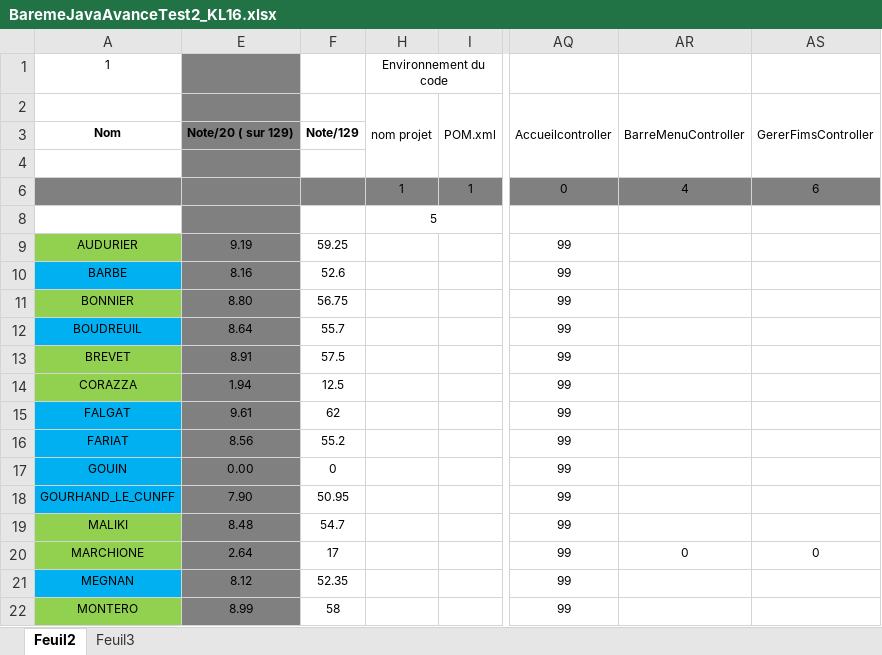
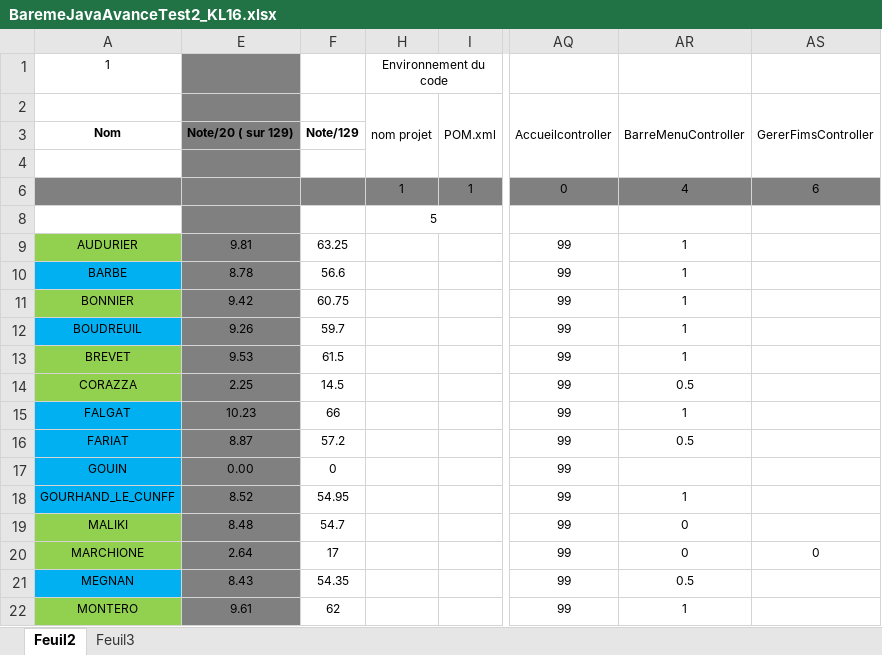
Before and after one commit to chriscerque/KL16_javavance_megamovies, an Excel workbook: BaremeJavaAvanceTest2_KL16.xlsx, sheet Feuil2, drawn as a sheet; only a part is shown, gaps mark what is left out; values as stored, in another font and other column widths than the file's, no borders; conditional formats not drawn; the diff covers the shown part only; the diff names each change by its address in the sheet, - before the commit and + after, or states it on an @@ line.

Commit message:
correction 20230309_1

```diff
--- a/BaremeJavaAvanceTest2_KL16.xlsx (sheet Feuil2)
+++ b/BaremeJavaAvanceTest2_KL16.xlsx (sheet Feuil2)
-E9: 9.19
+E9: 9.81
-F9: 59.25
+F9: 63.25
-AR9:AR13: (empty)
+AR9:AR13: 1
-E10: 8.16
+E10: 8.78
-F10: 52.6
+F10: 56.6
-E11: 8.80
+E11: 9.42
-F11: 56.75
+F11: 60.75
-E12: 8.64
+E12: 9.26
-F12: 55.7
+F12: 59.7
-E13: 8.91
+E13: 9.53
-F13: 57.5
+F13: 61.5
-E14: 1.94
+E14: 2.25
-F14: 12.5
+F14: 14.5
-AR14: (empty)
+AR14: 0.5
-E15: 9.61
+E15: 10.23
-F15: 62
+F15: 66
-AR15: (empty)
+AR15: 1
-E16: 8.56
+E16: 8.87
-F16: 55.2
+F16: 57.2
-AR16: (empty)
+AR16: 0.5
-E18: 7.90
+E18: 8.52
-F18: 50.95
+F18: 54.95
-AR18: (empty)
+AR18: 1
-AR19: (empty)
+AR19: 0
-E21: 8.12
+E21: 8.43
-F21: 52.35
+F21: 54.35
-AR21: (empty)
+AR21: 0.5
-E22: 8.99
+E22: 9.61
-F22: 58
+F22: 62
-AR22: (empty)
+AR22: 1
```
Also changed, not shown: 53 edited cells elsewhere in this sheet, hidden cells.
